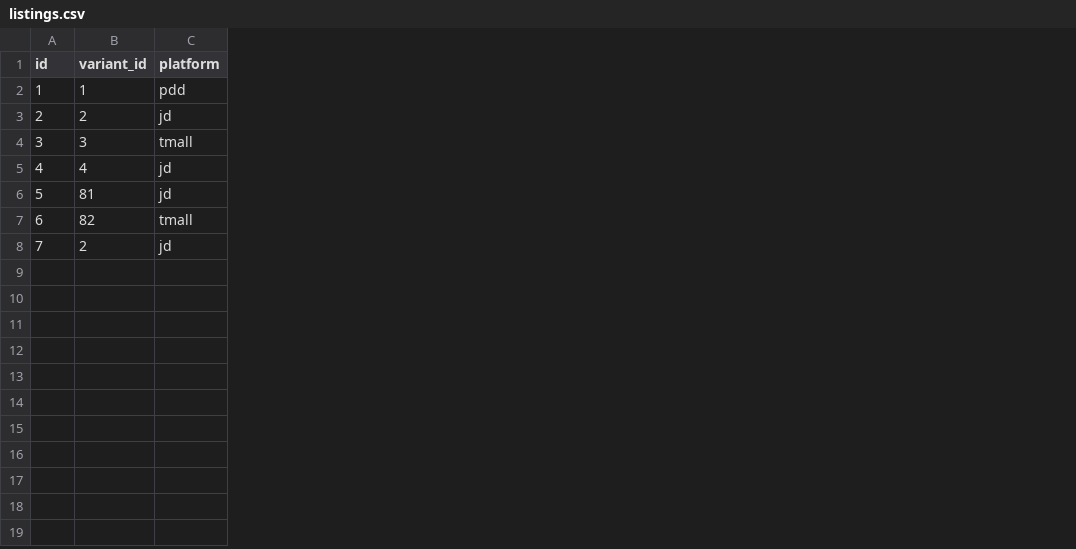
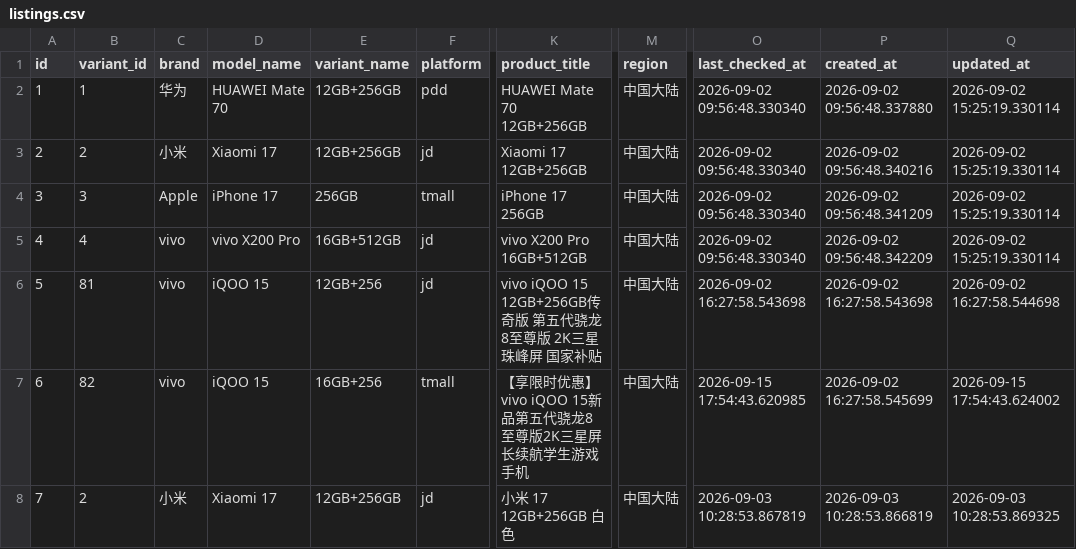
Before and after one commit to kimseolqwq/zx_zzh, a CSV file: outputs/data-export-v1.7/listings.csv, drawn as a sheet; only a part is shown, gaps mark what is left out; the diff names each change by its address in the sheet, - before the commit and + after, or states it on an @@ line.

Commit message:
data: 刷新完整导出与可信缺口队列

```diff
--- a/outputs/data-export-v1.7/listings.csv
+++ b/outputs/data-export-v1.7/listings.csv
+column C (brand), rows 2-8: 华为 | 小米 | Apple | vivo | vivo | vivo | 小米
+column D (model_name), rows 2-8: HUAWEI Mate 70 | Xiaomi 17 | iPhone 17 | vivo X200 Pro | iQOO 15 | iQOO 15 | Xiaomi 17
+column E (variant_name), rows 2-8: 12GB+256GB | 12GB+256GB | 256GB | 16GB+512GB | 12GB+256 | 16GB+256 | 12GB+256GB
+column K (product_title), rows 2-8: HUAWEI Mate 70 12GB+256GB | Xiaomi 17 12GB+256GB | iPhone 17 256GB | vivo X200 Pro 16GB+512GB | vivo iQOO 15 12GB+256GB传奇版 第五代骁龙8至尊版 2K三星珠峰屏 国家补贴 | 【享限时优惠】vivo iQOO 15新品第五代骁龙8至尊版2K三星屏长续航学生游戏手机 | 小米 17 12GB+256GB 白色
+column M (region), rows 2-8: all 中国大陆
+column O (last_checked_at), rows 2-8: 2026-09-02 09:56:48.330340 | 2026-09-02 09:56:48.330340 | 2026-09-02 09:56:48.330340 | 2026-09-02 09:56:48.330340 | 2026-09-02 16:27:58.543698 | 2026-09-15 17:54:43.620985 | 2026-09-03 10:28:53.867819
+column P (created_at), rows 2-8: 2026-09-02 09:56:48.337880 | 2026-09-02 09:56:48.340216 | 2026-09-02 09:56:48.341209 | 2026-09-02 09:56:48.342209 | 2026-09-02 16:27:58.543698 | 2026-09-02 16:27:58.545699 | 2026-09-03 10:28:53.866819
+column Q (updated_at), rows 2-8: 2026-09-02 15:25:19.330114 | 2026-09-02 15:25:19.330114 | 2026-09-02 15:25:19.330114 | 2026-09-02 15:25:19.330114 | 2026-09-02 16:27:58.544698 | 2026-09-15 17:54:43.624002 | 2026-09-03 10:28:53.869325
```
Also changed, not shown: outputs/data-export-v1.7/price_snapshots.csv, outputs/market-price-gap-queue-v1.7.csv, 7 other files.
